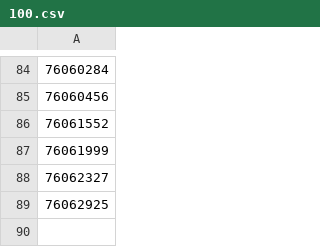
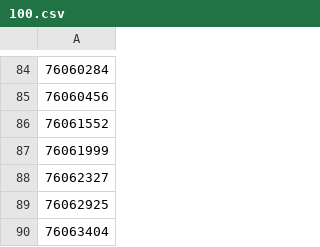
Before and after one commit to oronozp/webhook, a CSV file: 100.csv, drawn as a sheet; only a part is shown, gaps mark what is left out.

Commit message:
Update 100.csv

```diff
--- a/100.csv
+++ b/100.csv
@@ -89 +89,2 @@
 76062925
+76063404
```
